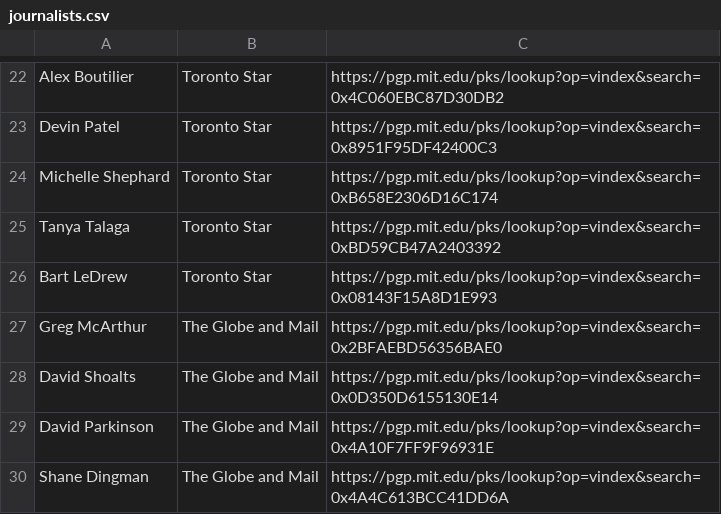
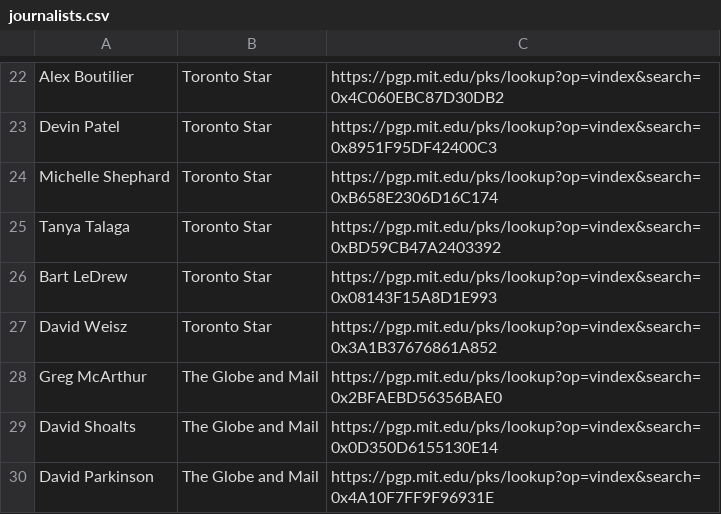
Before and after one commit to aagt/encrypt-canadian-journalism, a CSV file: journalists.csv, drawn as a sheet; only a part is shown, gaps mark what is left out; the shorter side is filled out with more unchanged rows; the diff names each change by its address in the sheet, - before the commit and + after, or states it on an @@ line.

Commit message:
Update journalists.csv

```diff
--- a/journalists.csv
+++ b/journalists.csv
+row 27: David Weisz | Toronto Star | https://pgp.mit.edu/pks/lookup?op=vindex&search=0x3A1B37676861A852
```
